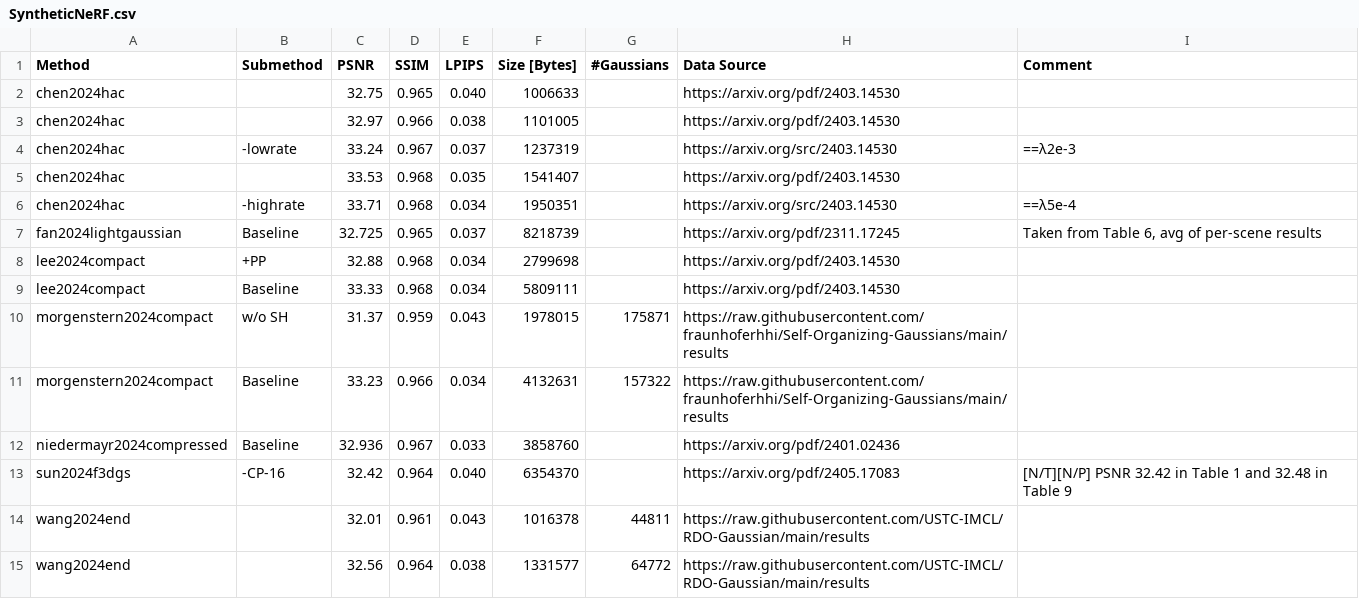
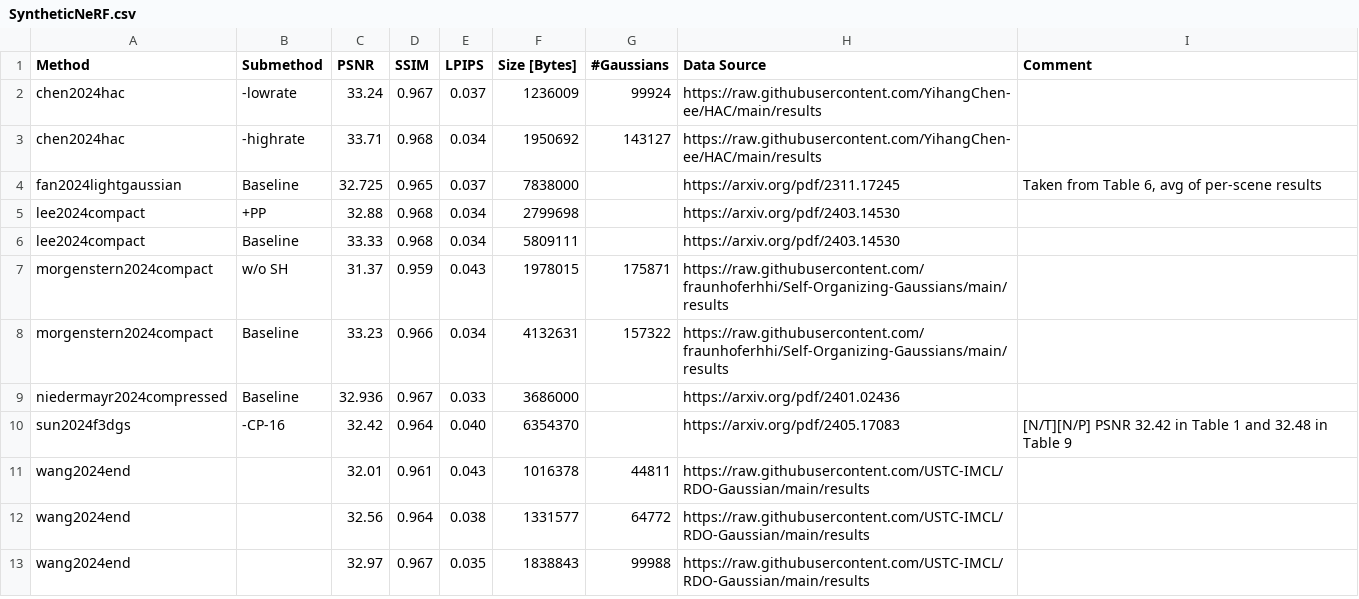
Before and after one commit to w-m/3dgs-compression-survey, a CSV file: results/SyntheticNeRF.csv, drawn as a sheet; only a part is shown; the shorter side is filled out with more unchanged rows.

```diff
--- a/results/SyntheticNeRF.csv
+++ b/results/SyntheticNeRF.csv
@@ -1,8 +1,5 @@
 Method,Submethod,PSNR,SSIM,LPIPS,Size [Bytes],#Gaussians,Data Source,Comment
-chen2024hac,,32.75,0.965,0.040,1006633,,https://arxiv.org/pdf/2403.14530,
-chen2024hac,,32.97,0.966,0.038,1101005,,https://arxiv.org/pdf/2403.14530,
-chen2024hac,-lowrate,33.24,0.967,0.037,1237319,,https://arxiv.org/src/2403.14530,==λ2e-3
-chen2024hac,,33.53,0.968,0.035,1541407,,https://arxiv.org/pdf/2403.14530,
-chen2024hac,-highrate,33.71,0.968,0.034,1950351,,https://arxiv.org/src/2403.14530,==λ5e-4
-fan2024lightgaussian,Baseline,32.725,0.965,0.037,8218739,,https://arxiv.org/pdf/2311.17245,"Taken from Table 6, avg of per-scene results"
+chen2024hac,-lowrate,33.24,0.967,0.037,1236009,99924,https://raw.githubusercontent.com/YihangChen-ee/HAC/main/results,
+chen2024hac,-highrate,33.71,0.968,0.034,1950692,143127,https://raw.githubusercontent.com/YihangChen-ee/HAC/main/results,
+fan2024lightgaussian,Baseline,32.725,0.965,0.037,7838000,,https://arxiv.org/pdf/2311.17245,"Taken from Table 6, avg of per-scene results"
 lee2024compact,+PP,32.88,0.968,0.034,2799698,,https://arxiv.org/pdf/2403.14530,
@@ -11,3 +8,3 @@ morgenstern2024compact, w/o SH,31.37,0.959,0.043,1978015,175871,https://raw.gith
 morgenstern2024compact,Baseline,33.23,0.966,0.034,4132631,157322,https://raw.githubusercontent.com/fraunhoferhhi/Self-Organizing-Gaussians/main/results,
-niedermayr2024compressed,Baseline,32.936,0.967,0.033,3858760,,https://arxiv.org/pdf/2401.02436,
+niedermayr2024compressed,Baseline,32.936,0.967,0.033,3686000,,https://arxiv.org/pdf/2401.02436,
 sun2024f3dgs,-CP-16,32.42,0.964,0.040,6354370,,https://arxiv.org/pdf/2405.17083,[N/T][N/P] PSNR 32.42 in Table 1 and 32.48 in Table 9
```
Also changed, not shown: results/DeepBlending.csv, results/MipNeRF360.csv, 6 other files.
